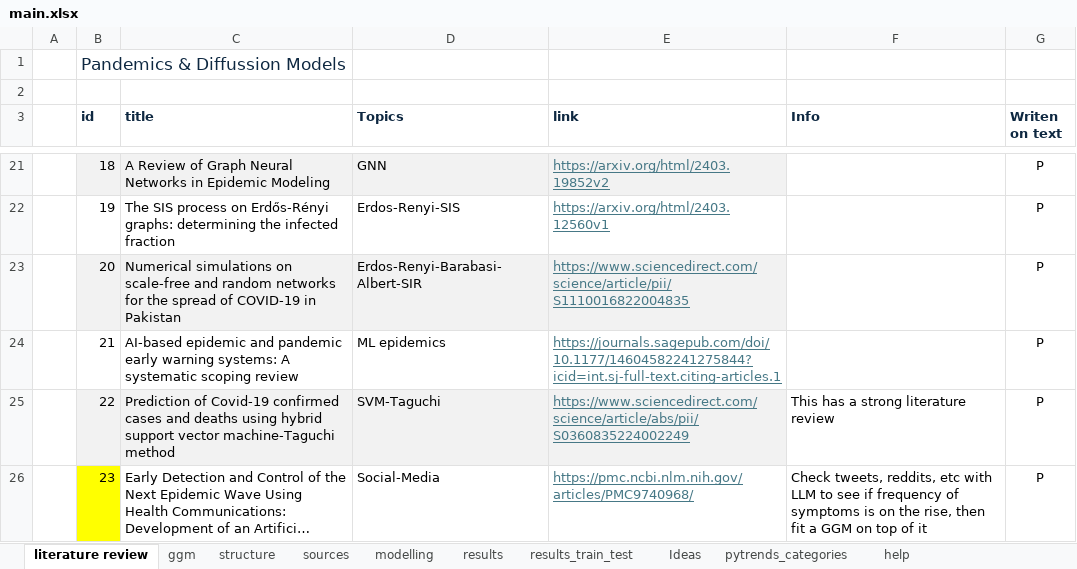
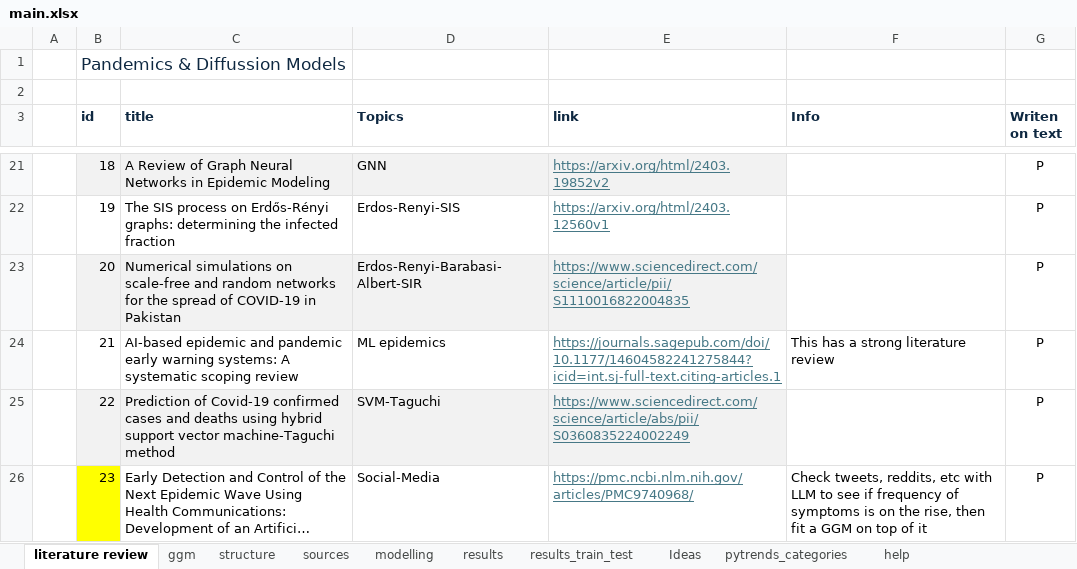
Before and after one commit to danielgvb/thesis, an Excel workbook: administrative/main.xlsx, sheet literature review, drawn as a sheet; only a part is shown, gaps mark what is left out; long unchanged cells end in …; values as stored, in another font and other column widths than the file's, no borders; the diff names each change by its address in the sheet, - before the commit and + after, or states it on an @@ line.

```diff
--- a/administrative/main.xlsx (sheet literature review)
+++ b/administrative/main.xlsx (sheet literature review)
-F24 (Info): (empty)
+F24 (Info): This has a strong literature review
-F25 (Info): This has a strong literature review
+F25 (Info): (empty)
```
Also changed, not shown: 12 other files.
